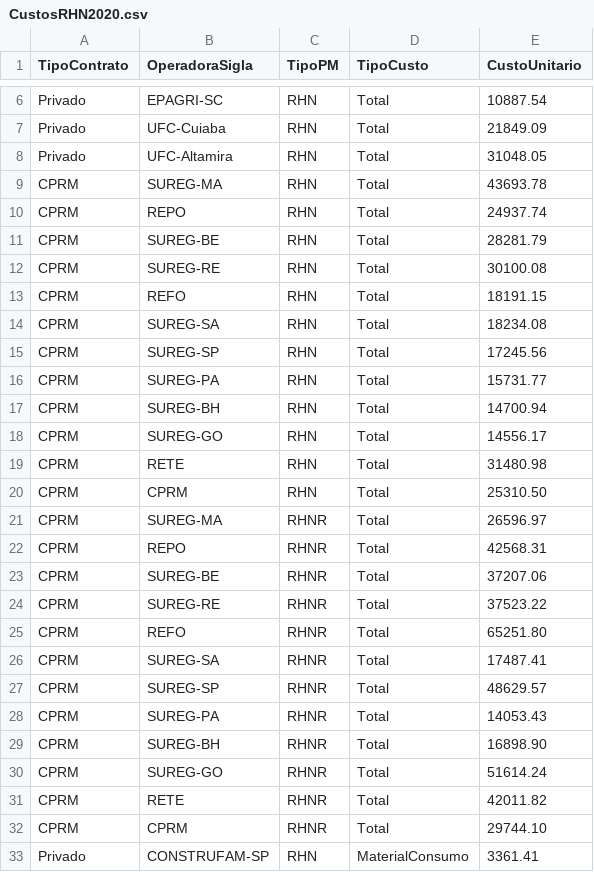
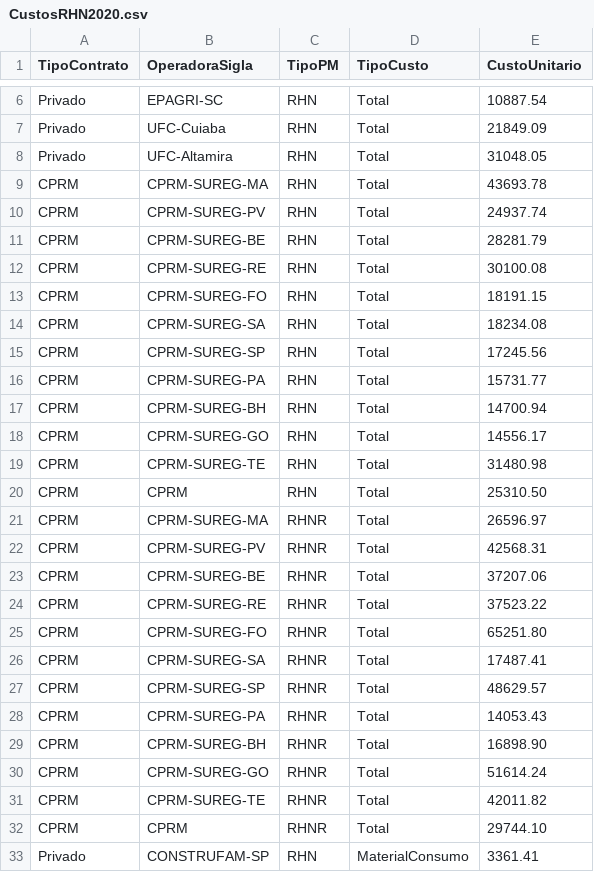
Before and after one commit to mshigue/analyseRHN, a CSV file: CustosRHN2020.csv, drawn as a sheet; only a part is shown, gaps mark what is left out; the diff covers the shown part only.

```diff
--- a/CustosRHN2020.csv
+++ b/CustosRHN2020.csv
@@ -8,25 +8,25 @@ Privado,UFC-Cuiaba,RHN,Total,21849.09
 Privado,UFC-Altamira ,RHN,Total,31048.05
-CPRM,SUREG-MA,RHN,Total,43693.78
-CPRM,REPO,RHN,Total,24937.74
-CPRM,SUREG-BE,RHN,Total,28281.79
-CPRM,SUREG-RE,RHN,Total,30100.08
-CPRM,REFO,RHN,Total,18191.15
-CPRM,SUREG-SA,RHN,Total,18234.08
-CPRM,SUREG-SP,RHN,Total,17245.56
-CPRM,SUREG-PA,RHN,Total,15731.77
-CPRM,SUREG-BH,RHN,Total,14700.94
-CPRM,SUREG-GO,RHN,Total,14556.17
-CPRM,RETE,RHN,Total,31480.98
+CPRM,CPRM-SUREG-MA,RHN,Total,43693.78
+CPRM,CPRM-SUREG-PV,RHN,Total,24937.74
+CPRM,CPRM-SUREG-BE,RHN,Total,28281.79
+CPRM,CPRM-SUREG-RE,RHN,Total,30100.08
+CPRM,CPRM-SUREG-FO,RHN,Total,18191.15
+CPRM,CPRM-SUREG-SA,RHN,Total,18234.08
+CPRM,CPRM-SUREG-SP,RHN,Total,17245.56
+CPRM,CPRM-SUREG-PA,RHN,Total,15731.77
+CPRM,CPRM-SUREG-BH,RHN,Total,14700.94
+CPRM,CPRM-SUREG-GO,RHN,Total,14556.17
+CPRM,CPRM-SUREG-TE,RHN,Total,31480.98
 CPRM,CPRM,RHN,Total,25310.50
-CPRM,SUREG-MA,RHNR,Total,26596.97
-CPRM,REPO,RHNR,Total,42568.31
-CPRM,SUREG-BE,RHNR,Total,37207.06
-CPRM,SUREG-RE,RHNR,Total,37523.22
-CPRM,REFO,RHNR,Total,65251.80
-CPRM,SUREG-SA,RHNR,Total,17487.41
-CPRM,SUREG-SP,RHNR,Total,48629.57
-CPRM,SUREG-PA,RHNR,Total,14053.43
-CPRM,SUREG-BH,RHNR,Total,16898.90
-CPRM,SUREG-GO,RHNR,Total,51614.24
-CPRM,RETE,RHNR,Total,42011.82
+CPRM,CPRM-SUREG-MA,RHNR,Total,26596.97
+CPRM,CPRM-SUREG-PV,RHNR,Total,42568.31
+CPRM,CPRM-SUREG-BE,RHNR,Total,37207.06
+CPRM,CPRM-SUREG-RE,RHNR,Total,37523.22
+CPRM,CPRM-SUREG-FO,RHNR,Total,65251.80
+CPRM,CPRM-SUREG-SA,RHNR,Total,17487.41
+CPRM,CPRM-SUREG-SP,RHNR,Total,48629.57
+CPRM,CPRM-SUREG-PA,RHNR,Total,14053.43
+CPRM,CPRM-SUREG-BH,RHNR,Total,16898.90
+CPRM,CPRM-SUREG-GO,RHNR,Total,51614.24
+CPRM,CPRM-SUREG-TE,RHNR,Total,42011.82
 CPRM,CPRM,RHNR,Total,29744.10
```
Also changed, not shown: 66 edited cells elsewhere in this file, 1 other file.
